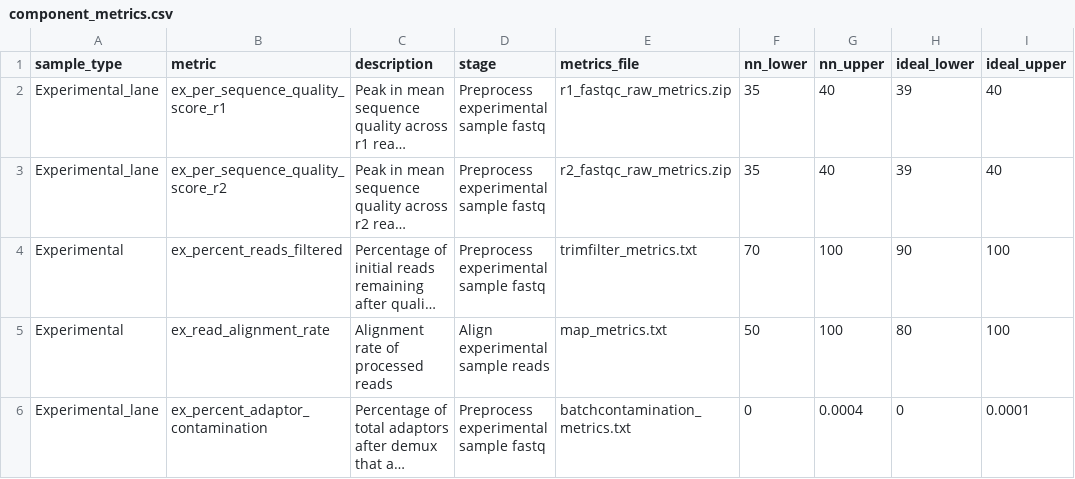
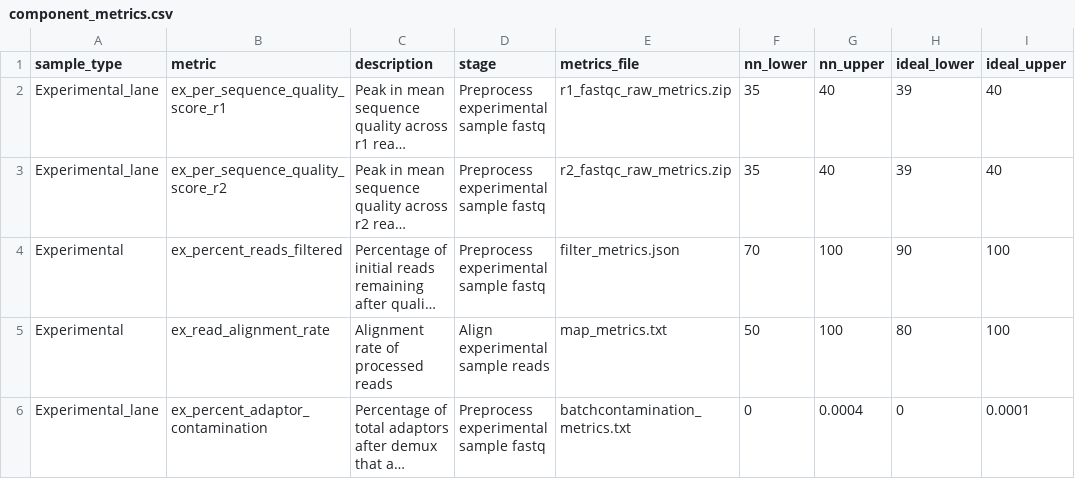
Before and after one commit to systematicmedicine/SomaticCODEC, a CSV file: config/component_metrics.csv, drawn as a sheet; only a part is shown; long unchanged cells end in …; the diff names each change by its address in the sheet, - before the commit and + after, or states it on an @@ line.

Commit message:
Update get metrics functions

```diff
--- a/config/component_metrics.csv
+++ b/config/component_metrics.csv
-E4 (metrics_file): trimfilter_metrics.txt
+E4 (metrics_file): filter_metrics.json
```
Also changed, not shown: 3 other files.
